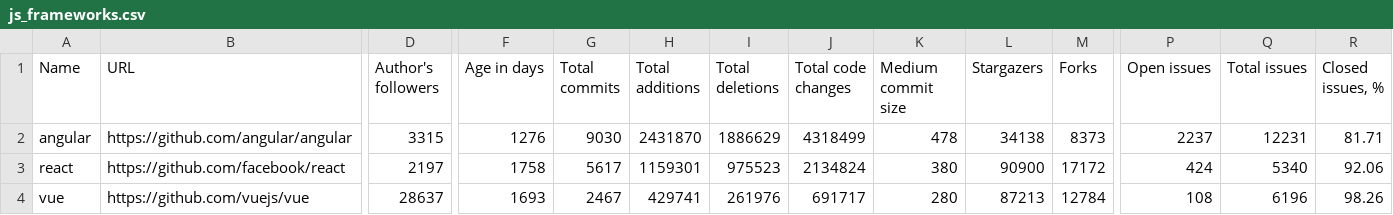
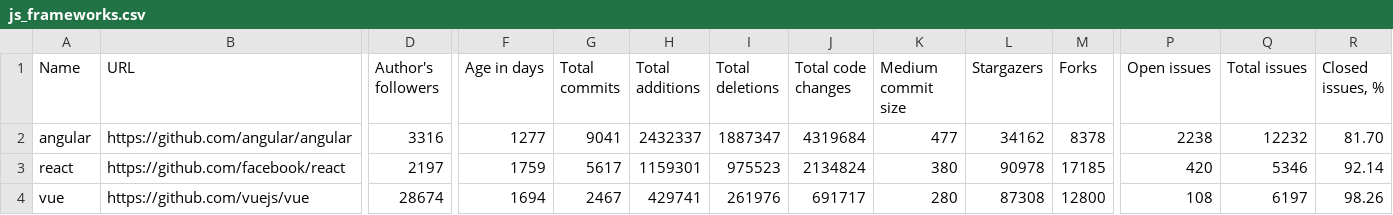
Before and after one commit to fedir/ghstat, a CSV file: stats/js_frameworks.csv, drawn as a sheet; only a part is shown, gaps mark what is left out; the diff names each change by its address in the sheet, - before the commit and + after, or states it on an @@ line.

```diff
--- a/stats/js_frameworks.csv
+++ b/stats/js_frameworks.csv
-D2 (Author's followers): 3315
+D2 (Author's followers): 3316
-F2 (Age in days): 1276
+F2 (Age in days): 1277
-G2 (Total commits): 9030
+G2 (Total commits): 9041
-H2 (Total additions): 2431870
+H2 (Total additions): 2432337
-I2 (Total deletions): 1886629
+I2 (Total deletions): 1887347
-J2 (Total code changes): 4318499
+J2 (Total code changes): 4319684
-K2 (Medium commit size): 478
+K2 (Medium commit size): 477
-L2 (Stargazers): 34138
+L2 (Stargazers): 34162
-M2 (Forks): 8373
+M2 (Forks): 8378
-P2 (Open issues): 2237
+P2 (Open issues): 2238
-Q2 (Total issues): 12231
+Q2 (Total issues): 12232
-R2 (Closed issues, %): 81.71
+R2 (Closed issues, %): 81.70
-F3 (Age in days): 1758
+F3 (Age in days): 1759
-L3 (Stargazers): 90900
+L3 (Stargazers): 90978
-M3 (Forks): 17172
+M3 (Forks): 17185
-P3 (Open issues): 424
+P3 (Open issues): 420
-Q3 (Total issues): 5340
+Q3 (Total issues): 5346
-R3 (Closed issues, %): 92.06
+R3 (Closed issues, %): 92.14
-D4 (Author's followers): 28637
+D4 (Author's followers): 28674
-F4 (Age in days): 1693
+F4 (Age in days): 1694
-L4 (Stargazers): 87213
+L4 (Stargazers): 87308
-M4 (Forks): 12784
+M4 (Forks): 12800
-Q4 (Total issues): 6196
+Q4 (Total issues): 6197
```
Also changed, not shown: stats/php_frameworks.csv, 1 other file.
